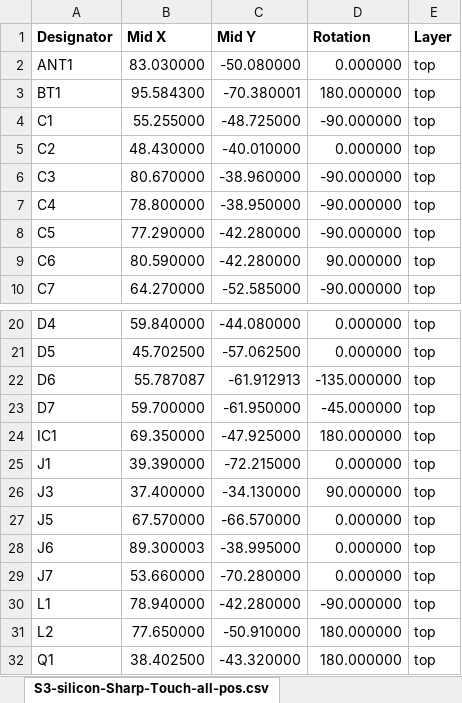
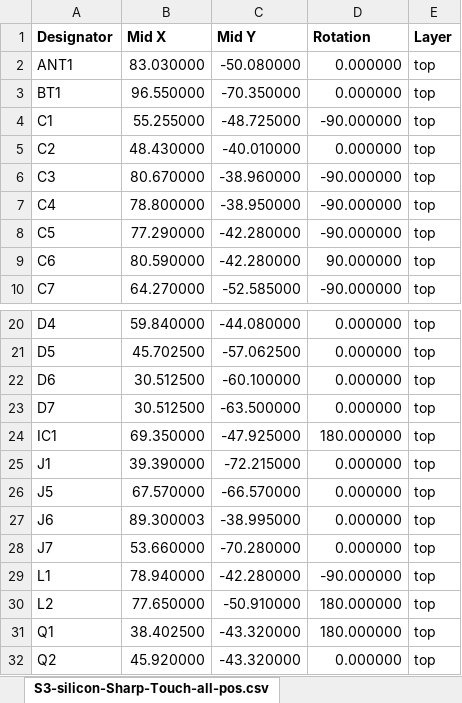
Before and after one commit to martinberlin/Sharp-LV, an Excel workbook: S3-silicon-Sharp-Touch/fabrication/S3-pos.xlsx, sheet S3-silicon-Sharp-Touch-all-pos.csv, drawn as a sheet; only a part is shown, gaps mark what is left out; the shorter side is filled out with more unchanged rows; values as stored, in another font and other column widths than the file's, no borders; the diff names each change by its address in the sheet, - before the commit and + after, or states it on an @@ line.

Commit message:
Move touch 2 mm right

```diff
--- a/S3-silicon-Sharp-Touch/fabrication/S3-pos.xlsx (sheet S3-silicon-Sharp-Touch-all-pos.csv)
+++ b/S3-silicon-Sharp-Touch/fabrication/S3-pos.xlsx (sheet S3-silicon-Sharp-Touch-all-pos.csv)
-B3 (Mid X): 95.584300
+B3 (Mid X): 96.550000
-C3 (Mid Y): -70.380001
+C3 (Mid Y): -70.350000
-D3 (Rotation): 180.000000
+D3 (Rotation): 0.000000
-B22 (Mid X): 55.787087
+B22 (Mid X): 30.512500
-C22 (Mid Y): -61.912913
+C22 (Mid Y): -60.100000
-D22 (Rotation): -135.000000
+D22 (Rotation): 0.000000
-B23 (Mid X): 59.700000
+B23 (Mid X): 30.512500
-C23 (Mid Y): -61.950000
+C23 (Mid Y): -63.500000
-D23 (Rotation): -45.000000
+D23 (Rotation): 0.000000
-row 26: J3 | 37.400000 | -34.130000 | 90.000000 | top
```
Also changed, not shown: S3-silicon-Sharp-Touch/fabrication/BOMs.xlsx, 25 other files.
